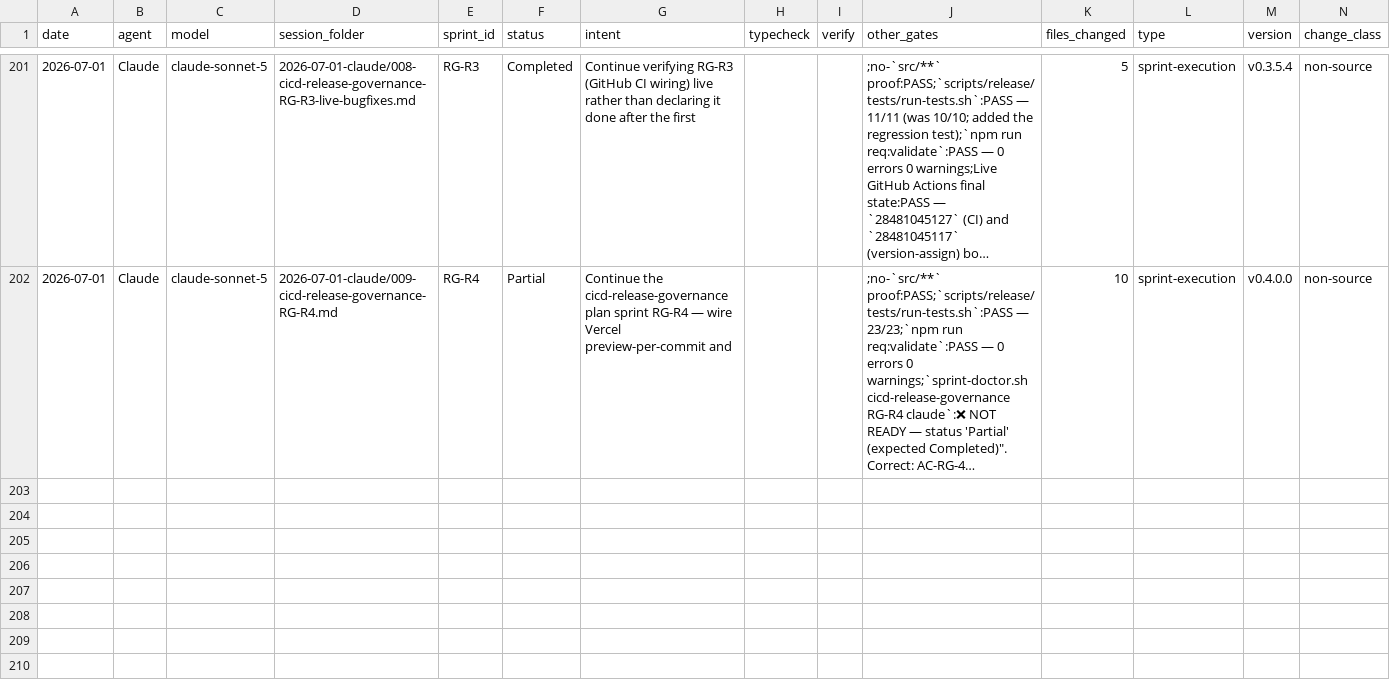
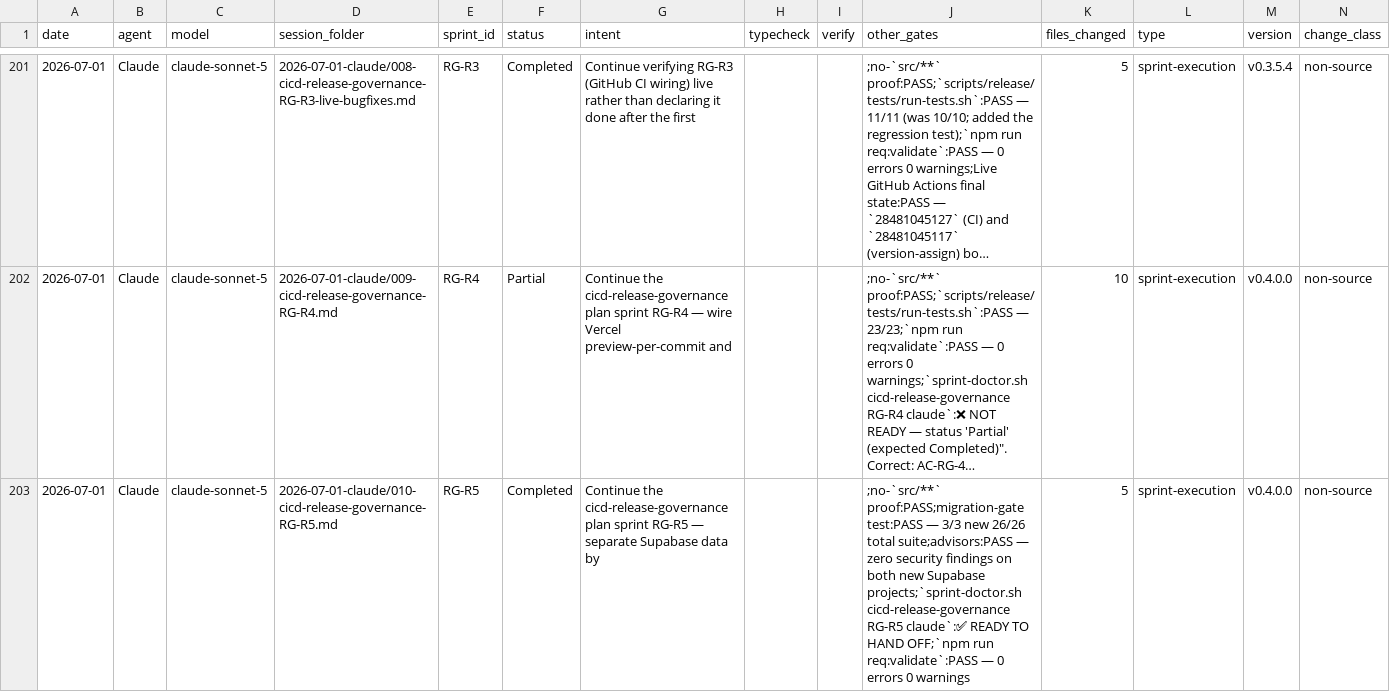
Before and after one commit to tech557/dcx-manager, a CSV file: docs/progress/index.csv, drawn as a sheet; only a part is shown, gaps mark what is left out; long unchanged cells end in …; the diff names each change by its address in the sheet, - before the commit and + after, or states it on an @@ line.

Commit message:
feat(RG-R5): Supabase environment separation
Two real Supabase projects (free tier, $0/mo confirmed via
get_cost): dcx-manager-prod (hard-isolated) and dcx-manager-dev
(shared by preview+staging - paid branching avoided per PO
decision after surfacing the real $0.0134/hr branch cost).
VITE_SUPABASE_URL/ANON_KEY scoped per Vercel environment, encrypted,
never in-repo. New gate-prod-migration.sh enforces the same
approval-record contract as promote.sh; 26/26 tests pass.

No real production-migration test performed - no schema exists yet
and fabricating a PO approval to test plumbing would violate the
no-fake-approval rule; flagged as an honest gap, not silently
passed.

No src/** changes.

```diff
--- a/docs/progress/index.csv
+++ b/docs/progress/index.csv
+row 203: 2026-07-01 | Claude | claude-sonnet-5 | 2026-07-01-claude/010-cicd-release-governance-RG-R5.md | RG-R5 | Completed | Continue the cicd-release-governance plan sprint RG-R5 — separate Supabase data by |  |  | ;no-`src/**` proof:PASS;migration-gate test:PASS — 3/3 new 26/26 total suite;advisors:PASS — zero security findings on both new Supabase projects;`sprint-doctor.sh cicd-release-governance RG-R5 claude`:✅ READY TO HAND OFF;`npm run req:validate`:PASS — 0 errors 0 warnings | 5 | sprint-execution | v0.4.0.0 | non-source
```
Also changed, not shown: 7 other files.
